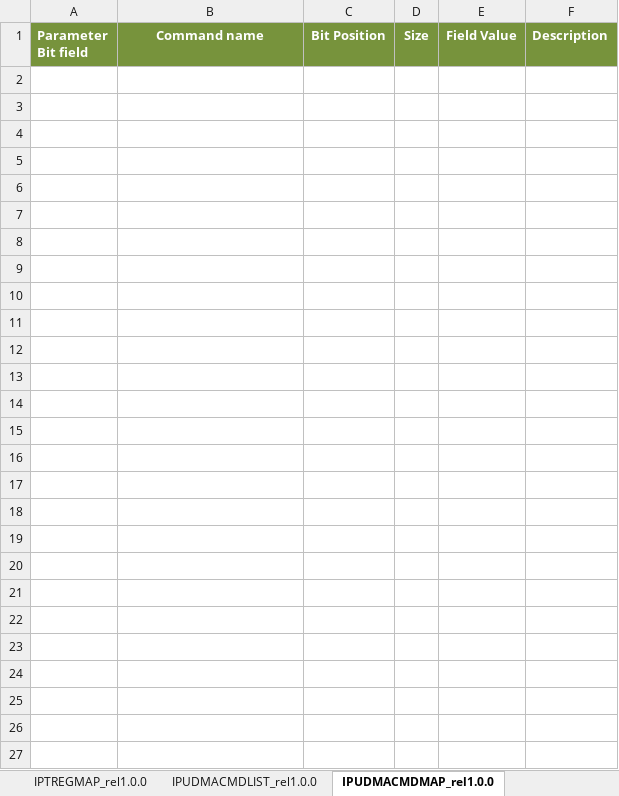
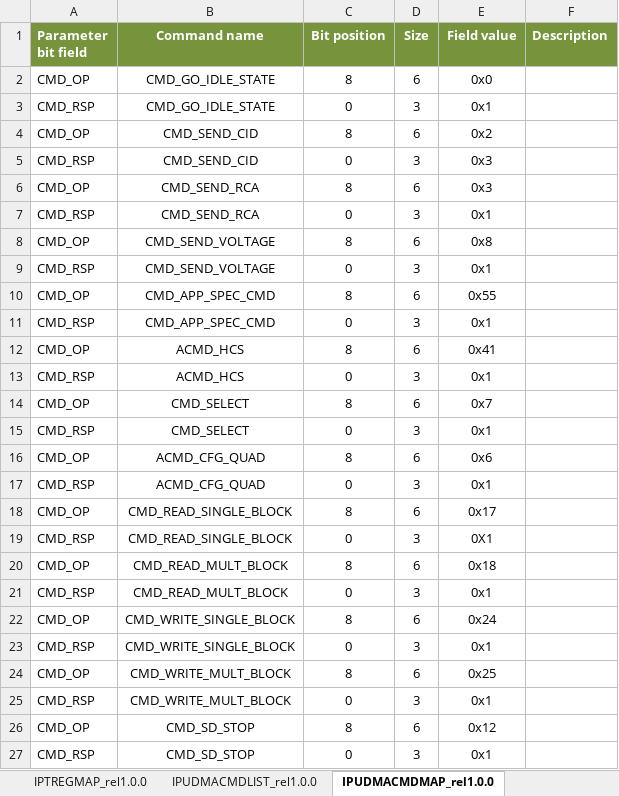
Before and after one commit to pulp-platform/udma_sdio, an Excel workbook: doc/SDIO_reference.xlsx, sheet IPUDMACMDMAP_rel1.0.0, drawn as a sheet; values as stored, in another font and other column widths than the file's, no borders; the diff names each change by its address in the sheet, - before the commit and + after, or states it on an @@ line.

Commit message:
Doc:     + Update commands doc

```diff
--- a/doc/SDIO_reference.xlsx (sheet IPUDMACMDMAP_rel1.0.0)
+++ b/doc/SDIO_reference.xlsx (sheet IPUDMACMDMAP_rel1.0.0)
-A1: Parameter Bit field
+A1: Parameter bit field
-C1: Bit Position
+C1: Bit position
-E1: Field Value
+E1: Field value
+row 2: CMD_OP | CMD_GO_IDLE_STATE | 8 | 6 | 0x0
+row 3: CMD_RSP | CMD_GO_IDLE_STATE | 0 | 3 | 0x1
+row 4: CMD_OP | CMD_SEND_CID | 8 | 6 | 0x2
+row 5: CMD_RSP | CMD_SEND_CID | 0 | 3 | 0x3
+row 6: CMD_OP | CMD_SEND_RCA | 8 | 6 | 0x3
+row 7: CMD_RSP | CMD_SEND_RCA | 0 | 3 | 0x1
+row 8: CMD_OP | CMD_SEND_VOLTAGE | 8 | 6 | 0x8
+row 9: CMD_RSP | CMD_SEND_VOLTAGE | 0 | 3 | 0x1
+row 10: CMD_OP | CMD_APP_SPEC_CMD | 8 | 6 | 0x55
+row 11: CMD_RSP | CMD_APP_SPEC_CMD | 0 | 3 | 0x1
+row 12: CMD_OP | ACMD_HCS | 8 | 6 | 0x41
+row 13: CMD_RSP | ACMD_HCS | 0 | 3 | 0x1
+row 14: CMD_OP | CMD_SELECT | 8 | 6 | 0x7
+row 15: CMD_RSP | CMD_SELECT | 0 | 3 | 0x1
+row 16: CMD_OP | ACMD_CFG_QUAD | 8 | 6 | 0x6
+row 17: CMD_RSP | ACMD_CFG_QUAD | 0 | 3 | 0x1
+row 18: CMD_OP | CMD_READ_SINGLE_BLOCK | 8 | 6 | 0x17
+row 19: CMD_RSP | CMD_READ_SINGLE_BLOCK | 0 | 3 | 0X1
+row 20: CMD_OP | CMD_READ_MULT_BLOCK | 8 | 6 | 0x18
+row 21: CMD_RSP | CMD_READ_MULT_BLOCK | 0 | 3 | 0x1
+row 22: CMD_OP | CMD_WRITE_SINGLE_BLOCK | 8 | 6 | 0x24
+row 23: CMD_RSP | CMD_WRITE_SINGLE_BLOCK | 0 | 3 | 0x1
+row 24: CMD_OP | CMD_WRITE_MULT_BLOCK | 8 | 6 | 0x25
+row 25: CMD_RSP | CMD_WRITE_MULT_BLOCK | 0 | 3 | 0x1
+row 26: CMD_OP | CMD_SD_STOP | 8 | 6 | 0x12
+row 27: CMD_RSP | CMD_SD_STOP | 0 | 3 | 0x1
```
Also changed, not shown: sheet IPUDMACMDLIST_rel1.0.0, sheet IPREGMAP_rel1.0.0, sheet IPREGLIST_rel1.0.0.
